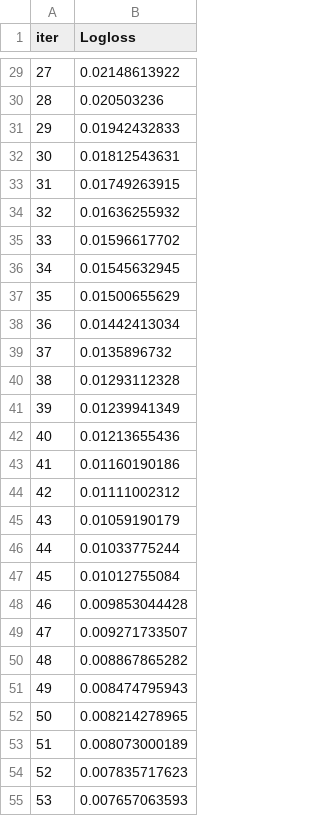
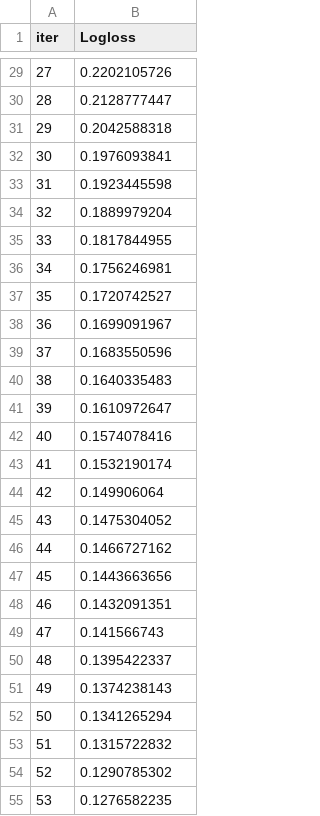
Before and after one commit to amiiirdara/vlst, a TSV file: code/catboost_info/learn_error.tsv, drawn as a sheet; only a part is shown, gaps mark what is left out; the diff covers the shown part only.

```diff
--- a/code/catboost_info/learn_error.tsv
+++ b/code/catboost_info/learn_error.tsv
@@ -29,27 +29,27 @@ iter	Logloss
-27	0.02148613922
-28	0.020503236
-29	0.01942432833
-30	0.01812543631
-31	0.01749263915
-32	0.01636255932
-33	0.01596617702
-34	0.01545632945
-35	0.01500655629
-36	0.01442413034
-37	0.0135896732
-38	0.01293112328
-39	0.01239941349
-40	0.01213655436
-41	0.01160190186
-42	0.01111002312
-43	0.01059190179
-44	0.01033775244
-45	0.01012755084
-46	0.009853044428
-47	0.009271733507
-48	0.008867865282
-49	0.008474795943
-50	0.008214278965
-51	0.008073000189
-52	0.007835717623
-53	0.007657063593
+27	0.2202105726
+28	0.2128777447
+29	0.2042588318
+30	0.1976093841
+31	0.1923445598
+32	0.1889979204
+33	0.1817844955
+34	0.1756246981
+35	0.1720742527
+36	0.1699091967
+37	0.1683550596
+38	0.1640335483
+39	0.1610972647
+40	0.1574078416
+41	0.1532190174
+42	0.149906064
+43	0.1475304052
+44	0.1466727162
+45	0.1443663656
+46	0.1432091351
+47	0.141566743
+48	0.1395422337
+49	0.1374238143
+50	0.1341265294
+51	0.1315722832
+52	0.1290785302
+53	0.1276582235
```
Also changed, not shown: 173 edited cells elsewhere in this file, code/catboost_info/time_left.tsv, data/result/modeling_no_time_since_stent/test_metrics.csv, 14 other files.
